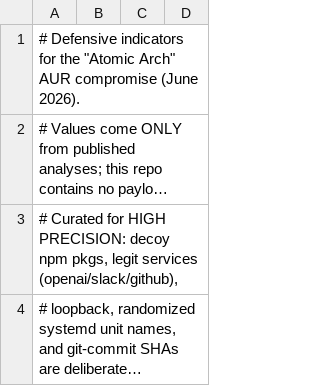
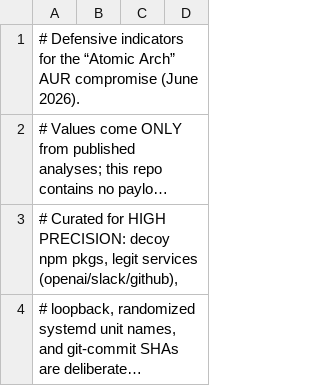
Before and after one commit to jasonherald/atomic-arch-check, a TSV file: data/indicators.tsv, drawn as a sheet; only a part is shown; long unchanged cells end in …; the diff names each change by its address in the sheet, - before the commit and + after, or states it on an @@ line.

```diff
--- a/data/indicators.tsv
+++ b/data/indicators.tsv
-A1: …for the "Atomic Arch" AUR compromise…
+A1: …for the “Atomic Arch” AUR compromise…
```
Also changed, not shown: data/compromised-packages.tsv, 1 other file.
